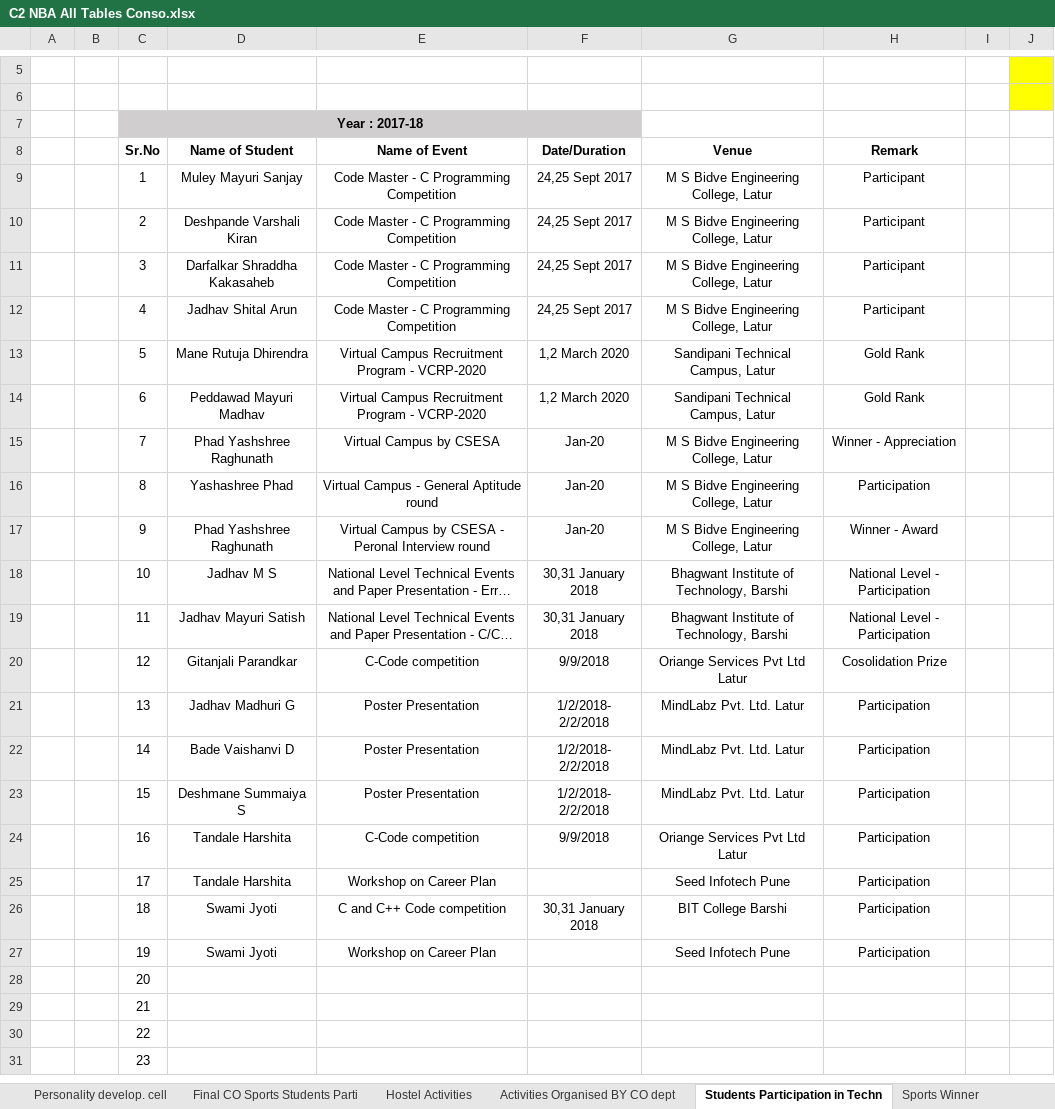
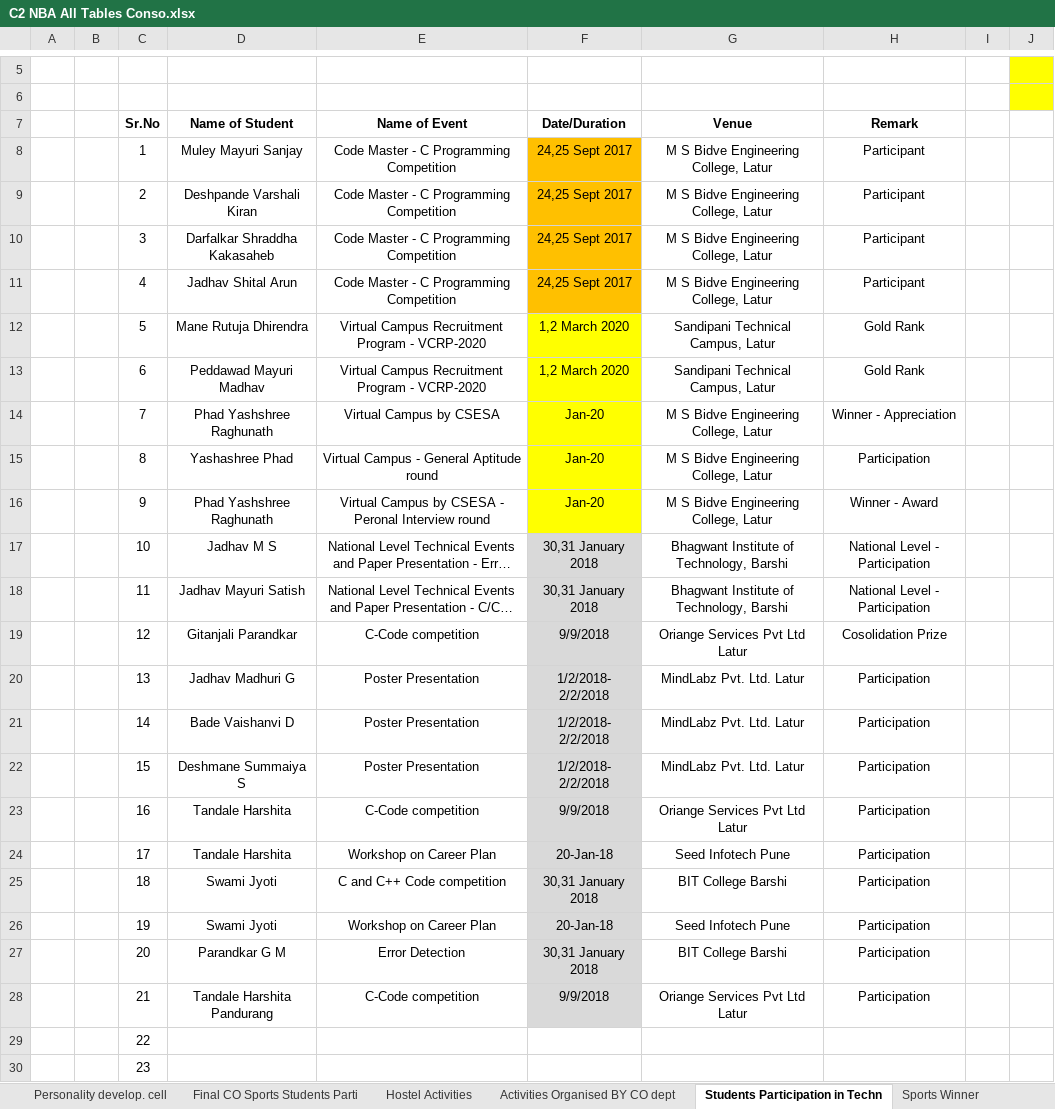
Before and after one commit to adambure21/NBAGRWPL, an Excel workbook: C2/C2 NBA All Tables Conso.xlsx, sheet Students Participation in Techn, drawn as a sheet; only a part is shown, gaps mark what is left out; long unchanged cells end in …; values as stored, in another font and other column widths than the file's, no borders; removed rows and columns are numbered as before the commit, all else as after; the diff covers the shown part only; the diff names each change by its address in the sheet, - before the commit and + after, or states it on an @@ line.

Commit message:
C2 Students participation in other institute added

```diff
--- a/C2/C2 NBA All Tables Conso.xlsx (sheet Students Participation in Techn)
+++ b/C2/C2 NBA All Tables Conso.xlsx (sheet Students Participation in Techn)
-row 7:  |  | Year : 2017-18
-F8:F11 fill: none
+F8:F11 fill: #FFC000
-F12:F16 fill: none
+F12:F16 fill: #FFFF00
-F17:F26 fill: none
+F17:F26 fill: #D9D9D9
-F24: (empty)
+F24: 20-Jan-18
-F26: (empty)
+F26: 20-Jan-18
-row 28:  |  | 20
-row 29:  |  | 21
+row 27:  |  | 20 | Parandkar G M | Error Detection | 30,31 January 2018 | BIT College Barshi | Participation
+row 28:  |  | 21 | Tandale Harshita Pandurang | C-Code competition | 9/9/2018 | Oriange Services Pvt Ltd Latur | Participation
```
Also changed, not shown: 24 added rows elsewhere in this sheet, 1 other file.
